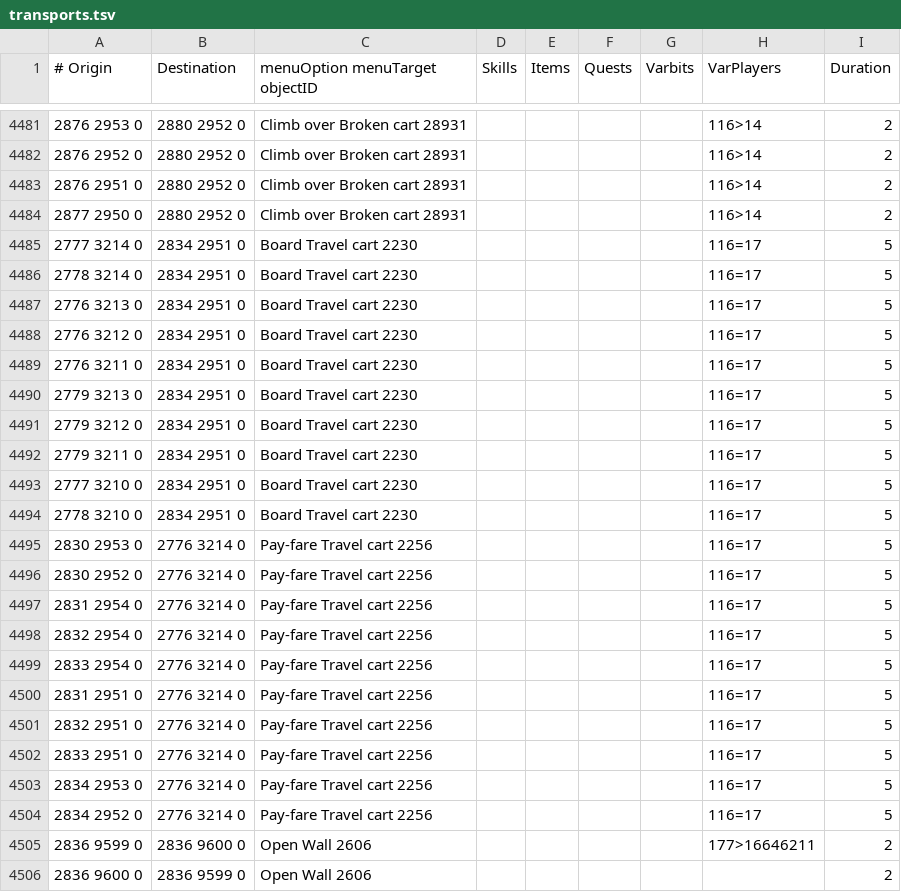
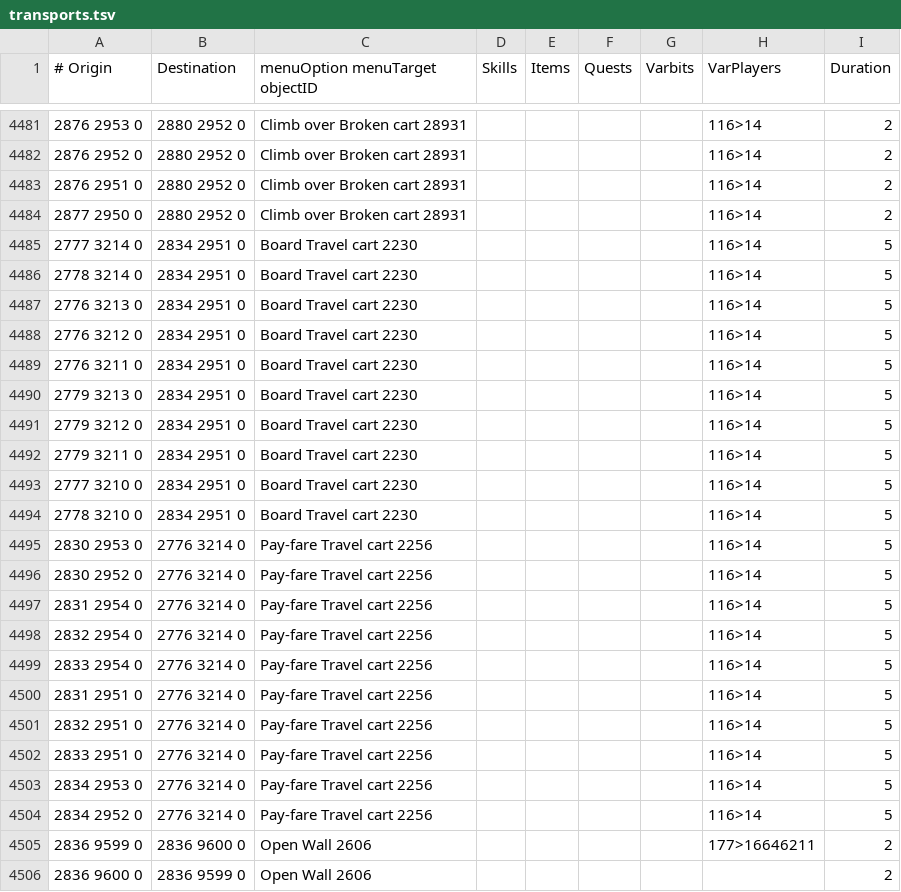
Before and after one commit to wvanderp/shortest-path, a TSV file: src/main/resources/transports/transports.tsv, drawn as a sheet; only a part is shown, gaps mark what is left out.

Commit message:
Fix Hajedy Shilo Village travel cart VarPlayer
116=15 is sufficient to have access to the Hajedy Shilo Village travel cart. Not sure what 116=16 and 116=17 is used for.

```diff
--- a/src/main/resources/transports/transports.tsv
+++ b/src/main/resources/transports/transports.tsv
@@ -4484,22 +4484,22 @@
 2877 2950 0	2880 2952 0	Climb over Broken cart 28931					116>14	2
-2777 3214 0	2834 2951 0	Board Travel cart 2230					116=17	5
-2778 3214 0	2834 2951 0	Board Travel cart 2230					116=17	5
-2776 3213 0	2834 2951 0	Board Travel cart 2230					116=17	5
-2776 3212 0	2834 2951 0	Board Travel cart 2230					116=17	5
-2776 3211 0	2834 2951 0	Board Travel cart 2230					116=17	5
-2779 3213 0	2834 2951 0	Board Travel cart 2230					116=17	5
-2779 3212 0	2834 2951 0	Board Travel cart 2230					116=17	5
-2779 3211 0	2834 2951 0	Board Travel cart 2230					116=17	5
-2777 3210 0	2834 2951 0	Board Travel cart 2230					116=17	5
-2778 3210 0	2834 2951 0	Board Travel cart 2230					116=17	5
-2830 2953 0	2776 3214 0	Pay-fare Travel cart 2256					116=17	5
-2830 2952 0	2776 3214 0	Pay-fare Travel cart 2256					116=17	5
-2831 2954 0	2776 3214 0	Pay-fare Travel cart 2256					116=17	5
-2832 2954 0	2776 3214 0	Pay-fare Travel cart 2256					116=17	5
-2833 2954 0	2776 3214 0	Pay-fare Travel cart 2256					116=17	5
-2831 2951 0	2776 3214 0	Pay-fare Travel cart 2256					116=17	5
-2832 2951 0	2776 3214 0	Pay-fare Travel cart 2256					116=17	5
-2833 2951 0	2776 3214 0	Pay-fare Travel cart 2256					116=17	5
-2834 2953 0	2776 3214 0	Pay-fare Travel cart 2256					116=17	5
-2834 2952 0	2776 3214 0	Pay-fare Travel cart 2256					116=17	5
+2777 3214 0	2834 2951 0	Board Travel cart 2230					116>14	5
+2778 3214 0	2834 2951 0	Board Travel cart 2230					116>14	5
+2776 3213 0	2834 2951 0	Board Travel cart 2230					116>14	5
+2776 3212 0	2834 2951 0	Board Travel cart 2230					116>14	5
+2776 3211 0	2834 2951 0	Board Travel cart 2230					116>14	5
+2779 3213 0	2834 2951 0	Board Travel cart 2230					116>14	5
+2779 3212 0	2834 2951 0	Board Travel cart 2230					116>14	5
+2779 3211 0	2834 2951 0	Board Travel cart 2230					116>14	5
+2777 3210 0	2834 2951 0	Board Travel cart 2230					116>14	5
+2778 3210 0	2834 2951 0	Board Travel cart 2230					116>14	5
+2830 2953 0	2776 3214 0	Pay-fare Travel cart 2256					116>14	5
+2830 2952 0	2776 3214 0	Pay-fare Travel cart 2256					116>14	5
+2831 2954 0	2776 3214 0	Pay-fare Travel cart 2256					116>14	5
+2832 2954 0	2776 3214 0	Pay-fare Travel cart 2256					116>14	5
+2833 2954 0	2776 3214 0	Pay-fare Travel cart 2256					116>14	5
+2831 2951 0	2776 3214 0	Pay-fare Travel cart 2256					116>14	5
+2832 2951 0	2776 3214 0	Pay-fare Travel cart 2256					116>14	5
+2833 2951 0	2776 3214 0	Pay-fare Travel cart 2256					116>14	5
+2834 2953 0	2776 3214 0	Pay-fare Travel cart 2256					116>14	5
+2834 2952 0	2776 3214 0	Pay-fare Travel cart 2256					116>14	5
 2836 9599 0	2836 9600 0	Open Wall 2606					177>16646211	2
```
